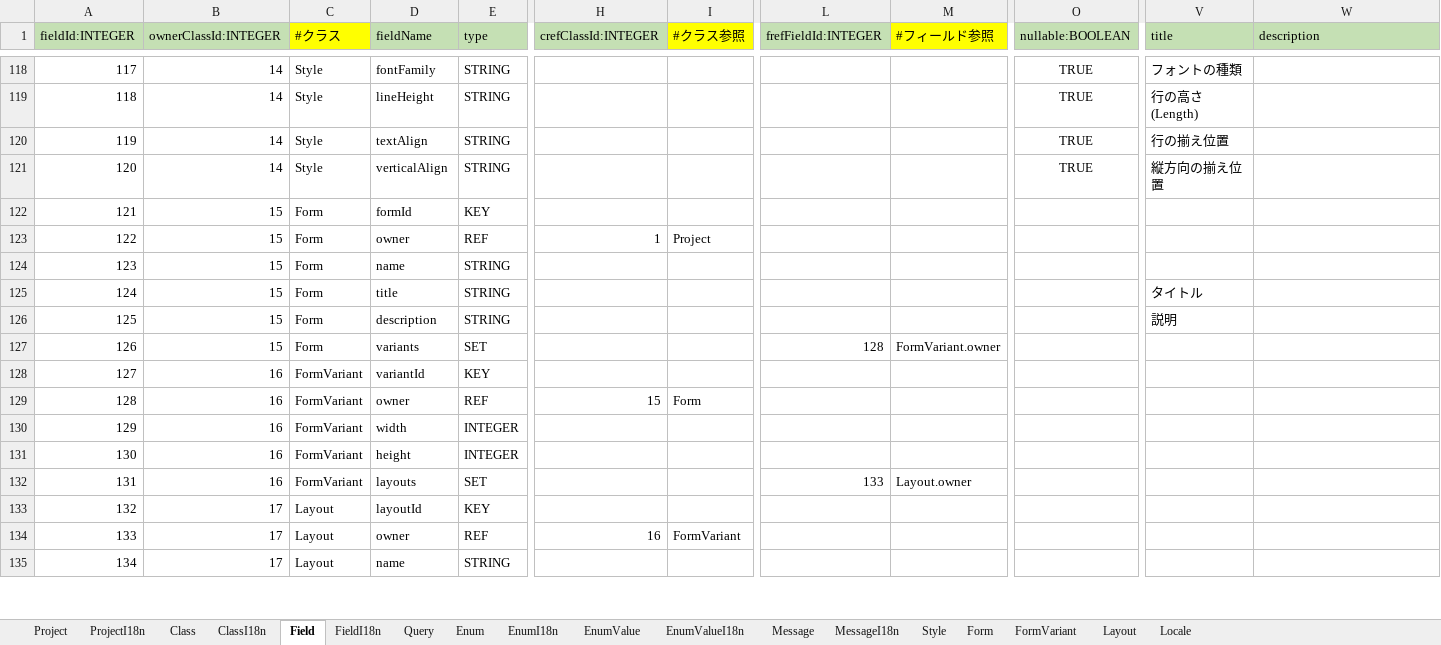
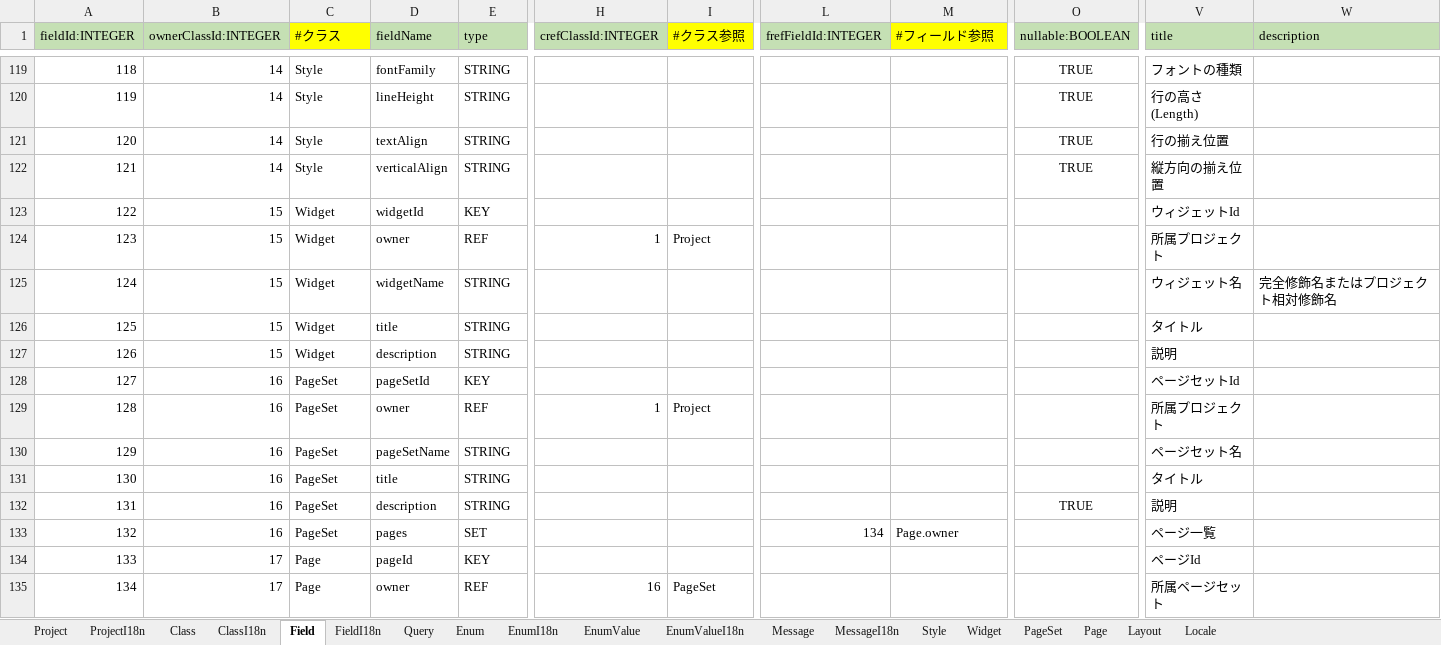
Before and after one commit to vvorks/builder, an Excel workbook: doc/input.xlsx, sheet Field, drawn as a sheet; only a part is shown, gaps mark what is left out; values as stored, in another font and other column widths than the file's, no borders; removed rows and columns are numbered as before the commit, all else as after; rows hold the shown columns only; the diff covers the shown part only; the diff names each change by its address in the sheet, - before the commit and + after, or states it on an @@ line.

Commit message:
Rename Form to PageSet, FormVariant to Page. Modify schema.

```diff
--- a/doc/input.xlsx (sheet Field)
+++ b/doc/input.xlsx (sheet Field)
-sheet tab: Form
+sheet tab: Widget
-sheet tab: FormVariant
+sheet tab: PageSet
+sheet tab: Page
@@ column A (fieldId:INTEGER) renumbered between rows 15 and 186 @@
-C123:C127 (#クラス): Form
+C123:C127 (#クラス): Widget
-D123 (fieldName): formId
+D123 (fieldName): widgetId
-V123 (title): (empty)
+V123 (title): ウィジェットId
-V124 (title): (empty)
+V124 (title): 所属プロジェクト
-D125 (fieldName): name
+D125 (fieldName): widgetName
-V125 (title): (empty)
+V125 (title): ウィジェット名
-W125 (description): (empty)
+W125 (description): 完全修飾名またはプロジェクト相対修飾名
-row 127: 126 | 15 | Form | variants | SET |  |  | 128 | FormVariant.owner
-C128:C129 (#クラス): FormVariant
+C128:C129 (#クラス): PageSet
-D128 (fieldName): variantId
+D128 (fieldName): pageSetId
-V128 (title): (empty)
+V128 (title): ページセットId
-H129 (crefClassId:INTEGER): 15
+H129 (crefClassId:INTEGER): 1
-I129 (#クラス参照): Form
+I129 (#クラス参照): Project
-V129 (title): (empty)
+V129 (title): 所属プロジェクト
-row 130: 129 | 16 | FormVariant | width | INTEGER
+row 130: 129 | 16 | PageSet | pageSetName | STRING |  |  |  |  |  | ページセット名
-C131 (#クラス): FormVariant
+C131 (#クラス): PageSet
-D131 (fieldName): height
+D131 (fieldName): title
-E131 (type): INTEGER
+E131 (type): STRING
-V131 (title): (empty)
+V131 (title): タイトル
+row 132: 131 | 16 | PageSet | description | STRING |  |  |  |  | TRUE | 説明
-C133 (#クラス): FormVariant
+C133 (#クラス): PageSet
-D133 (fieldName): layouts
+D133 (fieldName): pages
-L133 (frefFieldId:INTEGER): 133
+L133 (frefFieldId:INTEGER): 134
-M133 (#フィールド参照): Layout.owner
+M133 (#フィールド参照): Page.owner
-V133 (title): (empty)
+V133 (title): ページ一覧
-C134:C135 (#クラス): Layout
+C134:C135 (#クラス): Page
-D134 (fieldName): layoutId
+D134 (fieldName): pageId
-V134 (title): (empty)
+V134 (title): ページId
-I135 (#クラス参照): FormVariant
+I135 (#クラス参照): PageSet
-V135 (title): (empty)
+V135 (title): 所属ページセット
-row 135: 134 | 17 | Layout | name | STRING
```
Also changed, not shown: 12 added rows, 3 removed rows and 97 edited cells elsewhere in this sheet, sheet FieldI18n, sheet EnumValue, sheet Layout, sheet Class, sheet ClassI18n, sheet EnumValueI18n, 6 more sheets, formulas that keep their value, 50 other files.
